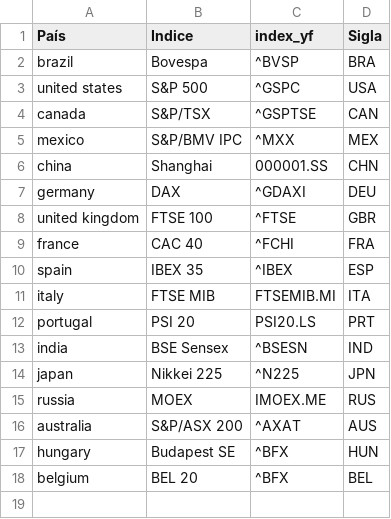
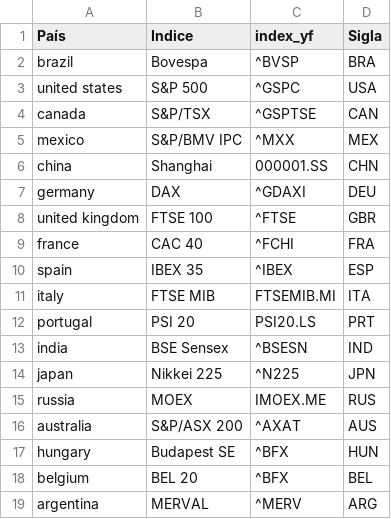
Before and after one commit to neldivad/analise-quant, a CSV file: Indices_Bolsas_Mundo.csv, drawn as a sheet; the diff names each change by its address in the sheet, - before the commit and + after, or states it on an @@ line.

Commit message:
Adicionado pagina de Raio-X do Mercado

```diff
--- a/Indices_Bolsas_Mundo.csv
+++ b/Indices_Bolsas_Mundo.csv
+row 19: argentina | MERVAL | ^MERV | ARG
```
